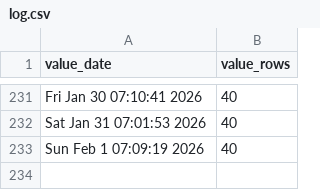
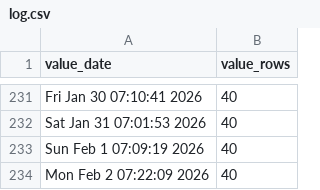
Before and after one commit to p0bs/PL-scan, a CSV file: log.csv, drawn as a sheet; only a part is shown, gaps mark what is left out.

```diff
--- a/log.csv
+++ b/log.csv
@@ -233 +233,2 @@
 "Sun Feb  1 07:09:19 2026",40
+"Mon Feb  2 07:22:09 2026",40
```
